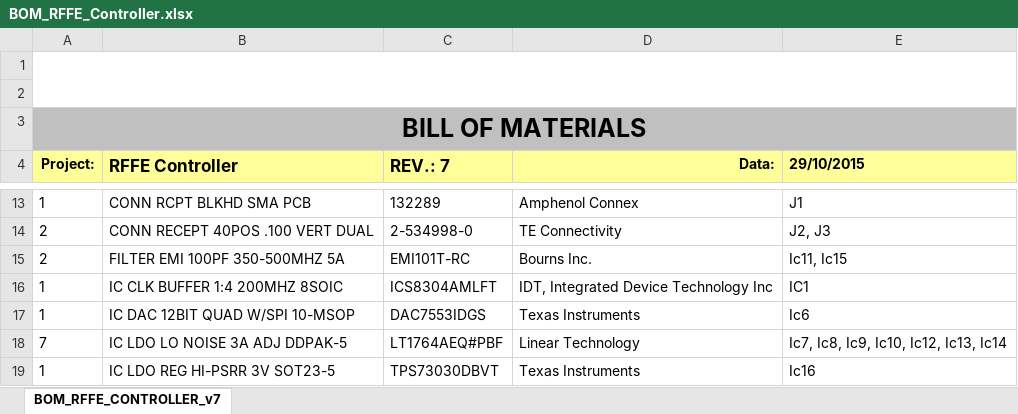
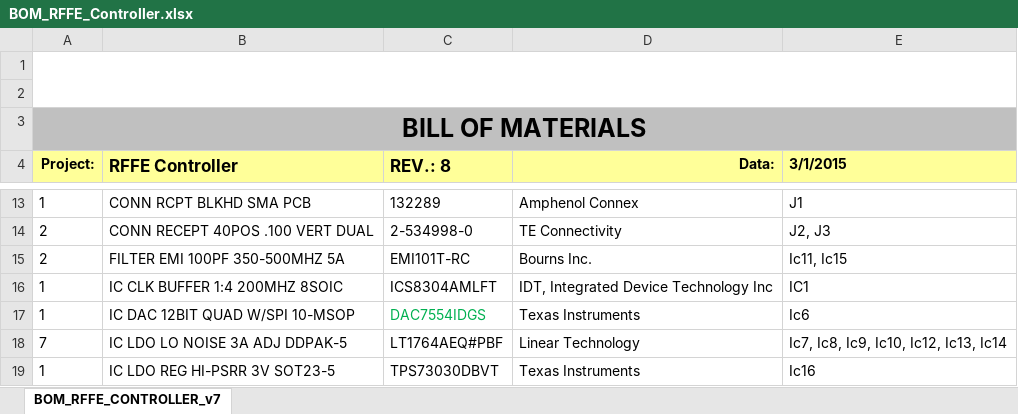
Before and after one commit to lnls-dig/rffe-hw, an Excel workbook: circuit_board/controller/BOM_RFFE_Controller.xlsx, sheet BOM_RFFE_CONTROLLER_v7, drawn as a sheet; only a part is shown, gaps mark what is left out; values as stored, in another font and other column widths than the file's, no borders; charts and pictures not drawn; the diff names each change by its address in the sheet, - before the commit and + after, or states it on an @@ line.

Commit message:
BOM PN IC6 change
change PN: DAC7553IDGS to DAC7554IDGS on IC6

```diff
--- a/circuit_board/controller/BOM_RFFE_Controller.xlsx (sheet BOM_RFFE_CONTROLLER_v7)
+++ b/circuit_board/controller/BOM_RFFE_Controller.xlsx (sheet BOM_RFFE_CONTROLLER_v7)
-C4: REV.: 7
+C4: REV.: 8
-E4: 29/10/2015
+E4: 3/1/2015
-C17 (REV.: 8): DAC7553IDGS
+C17 (REV.: 8): DAC7554IDGS
-C17 text colour: black
+C17 text colour: #00B050
```
Also changed, not shown: charts or pictures.
